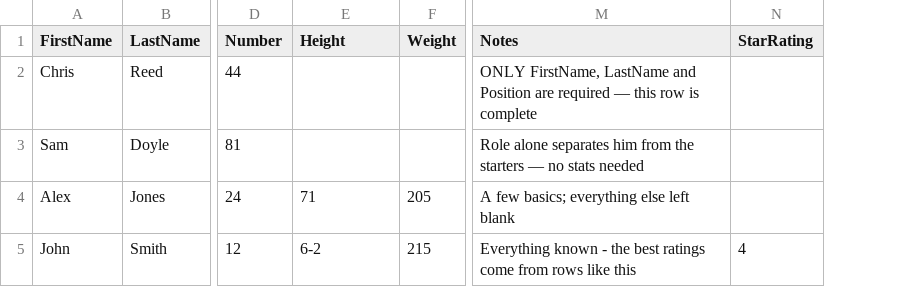
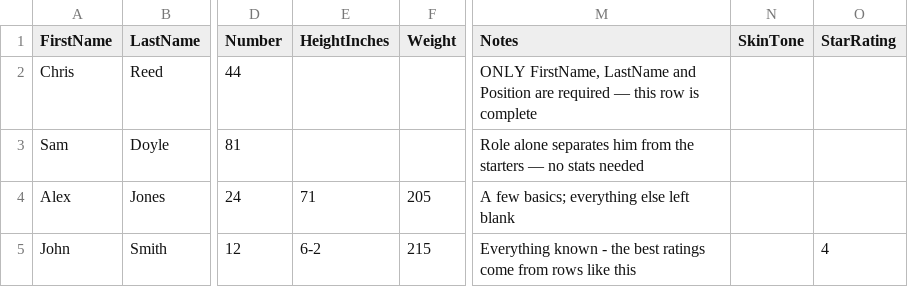
Before and after one commit to elrey-430/cfb27-historical-rosters, a CSV file: templates/HistoricalRosterTemplate.csv, drawn as a sheet; only a part is shown, gaps mark what is left out; the diff names each change by its address in the sheet, - before the commit and + after, or states it on an @@ line.

```diff
--- a/templates/HistoricalRosterTemplate.csv
+++ b/templates/HistoricalRosterTemplate.csv
+column N (SkinTone), empty
-E1: Height
+E1: HeightInches
```
Also changed, not shown: examples/2023_Florida_State.csv, 3 other files.
